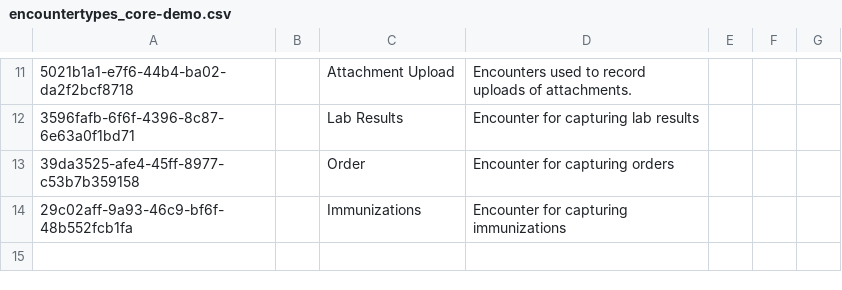
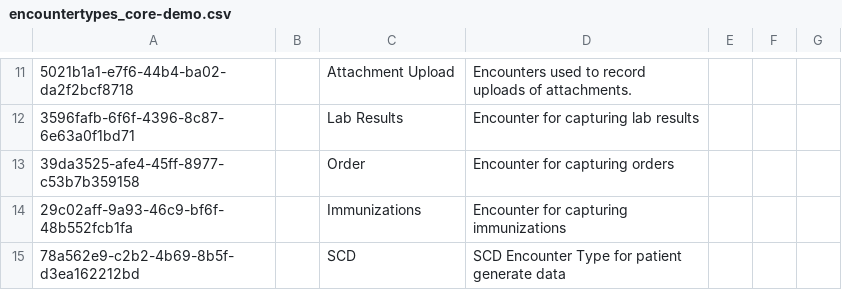
Before and after one commit to reagan-meant/hie-scd-mulago, a CSV file: openmrs/distro/configuration/encountertypes/encountertypes_core-demo.csv, drawn as a sheet; only a part is shown, gaps mark what is left out; the diff names each change by its address in the sheet, - before the commit and + after, or states it on an @@ line.

```diff
--- a/openmrs/distro/configuration/encountertypes/encountertypes_core-demo.csv
+++ b/openmrs/distro/configuration/encountertypes/encountertypes_core-demo.csv
+row 15: 78a562e9-c2b2-4b69-8b5f-d3ea162212bd |  | SCD | SCD Encounter Type for patient generate data
```
Also changed, not shown: openmrs/distro/configuration/concepts/new_concepts.csv, openmrs/distro/configuration/locations/locations-core_demo.csv, 10 other files.
